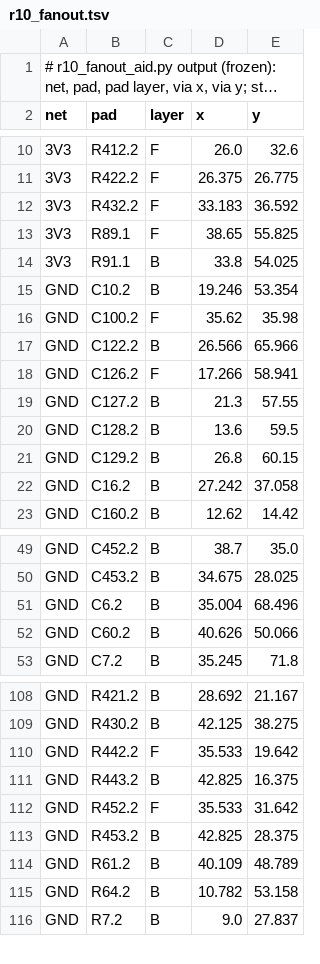
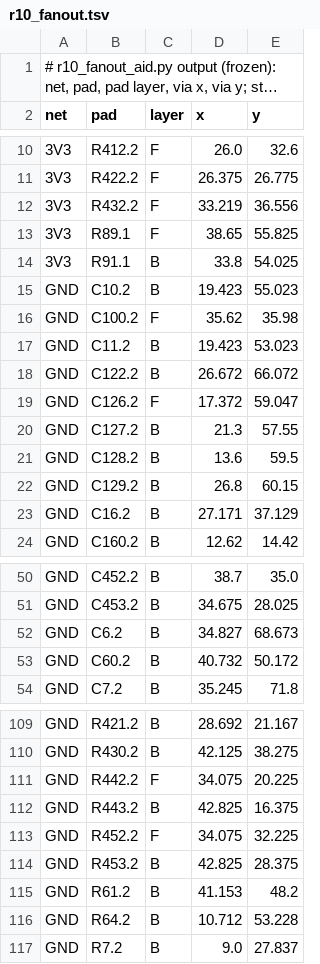
Before and after one commit to OAK-WJR/rocket-flight-computer, a TSV file: m3_design/r10_fanout.tsv, drawn as a sheet; only a part is shown, gaps mark what is left out; long unchanged cells end in …; the diff covers the shown part only.

```diff
--- a/m3_design/r10_fanout.tsv
+++ b/m3_design/r10_fanout.tsv
@@ -11,9 +11,10 @@ net	pad	layer	x	y
 3V3	R422.2	F	26.375	26.775
-3V3	R432.2	F	33.183	36.592
+3V3	R432.2	F	33.219	36.556
 3V3	R89.1	F	38.65	55.825
 3V3	R91.1	B	33.8	54.025
-GND	C10.2	B	19.246	53.354
+GND	C10.2	B	19.423	55.023
 GND	C100.2	F	35.62	35.98
-GND	C122.2	B	26.566	65.966
-GND	C126.2	F	17.266	58.941
+GND	C11.2	B	19.423	53.023
+GND	C122.2	B	26.672	66.072
+GND	C126.2	F	17.372	59.047
 GND	C127.2	B	21.3	57.55
@@ -21,3 +22,3 @@ GND	C128.2	B	13.6	59.5
 GND	C129.2	B	26.8	60.15
-GND	C16.2	B	27.242	37.058
+GND	C16.2	B	27.171	37.129
 GND	C160.2	B	12.62	14.42
@@ -50,4 +51,4 @@ GND	C452.2	B	38.7	35.0
 GND	C453.2	B	34.675	28.025
-GND	C6.2	B	35.004	68.496
-GND	C60.2	B	40.626	50.066
+GND	C6.2	B	34.827	68.673
+GND	C60.2	B	40.732	50.172
 GND	C7.2	B	35.245	71.8
@@ -109,8 +110,8 @@ GND	R421.2	B	28.692	21.167
 GND	R430.2	B	42.125	38.275
-GND	R442.2	F	35.533	19.642
+GND	R442.2	F	34.075	20.225
 GND	R443.2	B	42.825	16.375
-GND	R452.2	F	35.533	31.642
+GND	R452.2	F	34.075	32.225
 GND	R453.2	B	42.825	28.375
-GND	R61.2	B	40.109	48.789
-GND	R64.2	B	10.782	53.158
+GND	R61.2	B	41.153	48.2
+GND	R64.2	B	10.712	53.228
 GND	R7.2	B	9.0	27.837
```
Also changed, not shown: 18 edited cells elsewhere in this file, m3_design/r10_place.tsv, 4 other files.
